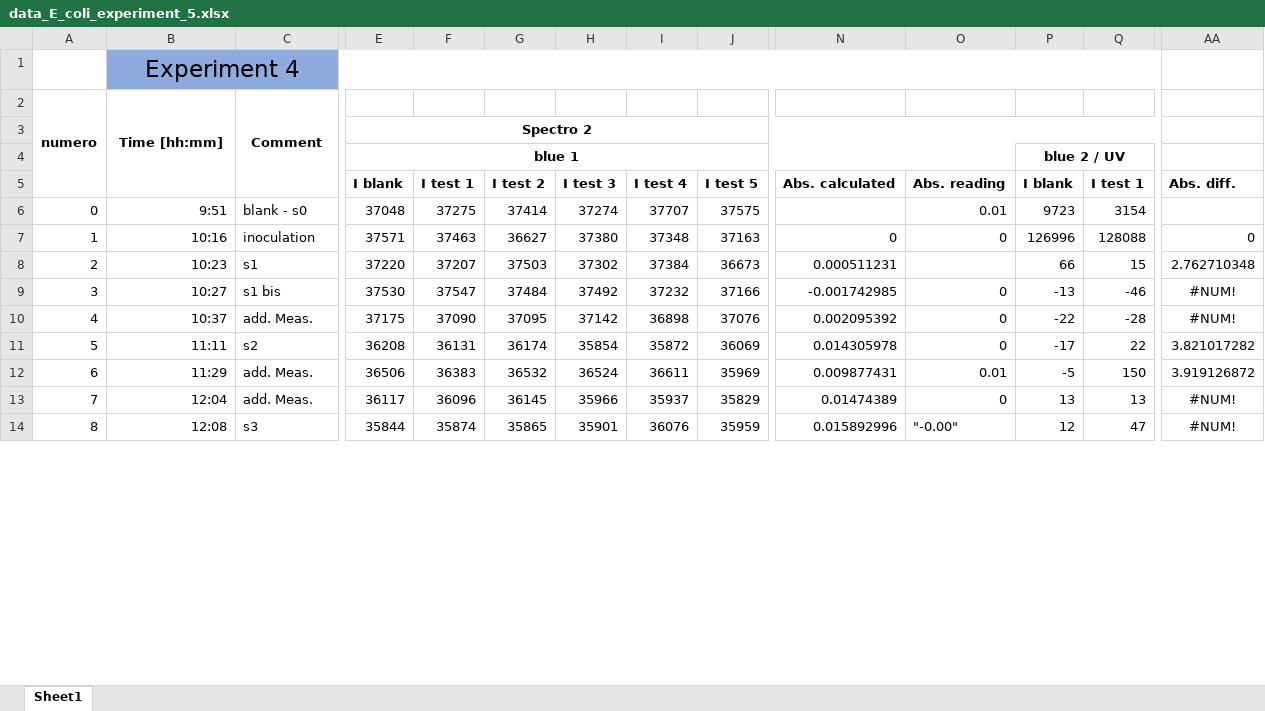
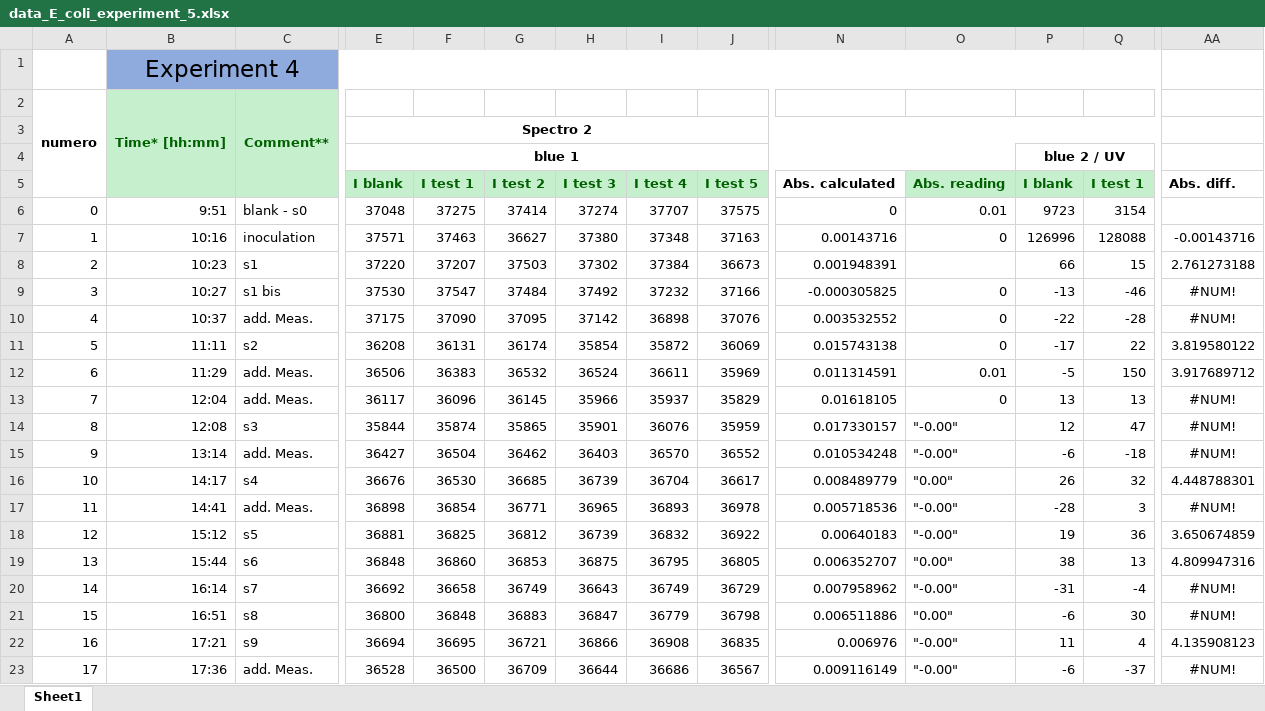
Before and after one commit to Hackuarium/simple-spectro, an Excel workbook: hacking_the_simplespectro/experiments/data_E_coli_experiment_5.xlsx, sheet Sheet1, drawn as a sheet; only a part is shown, gaps mark what is left out; values as stored, in another font and other column widths than the file's, no borders; charts and pictures not drawn; rows hold the shown columns only; the diff covers the shown part only; the diff names each change by its address in the sheet, - before the commit and + after, or states it on an @@ line.

Commit message:
Update experiment E coli

```diff
--- a/hacking_the_simplespectro/experiments/data_E_coli_experiment_5.xlsx (sheet Sheet1)
+++ b/hacking_the_simplespectro/experiments/data_E_coli_experiment_5.xlsx (sheet Sheet1)
-B2: Time [hh:mm]
+B2: Time* [hh:mm]
-B2:C4 fill: none
+B2:C4 fill: #C6EFCE
-B2:C2 text colour: black
+B2:C2 text colour: #006100
-C2: Comment
+C2: Comment**
-B5:J5 fill: none
+B5:J5 fill: #C6EFCE
-E5:J5 text colour: black
+E5:J5 text colour: #006100
@@ O5:Q5 fill: none → #C6EFCE, text colour: black → #006100 @@
-N6: (empty)
+N6: 0
-N7: 0
+N7: 0.00143716
-AA7: 0
+AA7: -0.00143716
-N8: 0.000511231
+N8: 0.001948391
-AA8: 2.762710348
+AA8: 2.761273188
-N9: -0.001742985
+N9: -0.000305825
-N10: 0.002095392
+N10: 0.003532552
-N11: 0.014305978
+N11: 0.015743138
-AA11: 3.821017282
+AA11: 3.819580122
-N12: 0.009877431
+N12: 0.011314591
-AA12: 3.919126872
+AA12: 3.917689712
-N13: 0.01474389
+N13: 0.01618105
-N14: 0.015892996
+N14: 0.017330157
+row 15: 9 | 13:14 | add. Meas. | 36427 | 36504 | 36462 | 36403 | 36570 | 36552 | 0.010534248 | "-0.00" | -6 | -18 | #NUM!
+row 16: 10 | 14:17 | s4 | 36676 | 36530 | 36685 | 36739 | 36704 | 36617 | 0.008489779 | "0.00" | 26 | 32 | 4.448788301
+row 17: 11 | 14:41 | add. Meas. | 36898 | 36854 | 36771 | 36965 | 36893 | 36978 | 0.005718536 | "-0.00" | -28 | 3 | #NUM!
+row 18: 12 | 15:12 | s5 | 36881 | 36825 | 36812 | 36739 | 36832 | 36922 | 0.00640183 | "-0.00" | 19 | 36 | 3.650674859
+row 19: 13 | 15:44 | s6 | 36848 | 36860 | 36853 | 36875 | 36795 | 36805 | 0.006352707 | "0.00" | 38 | 13 | 4.809947316
+row 20: 14 | 16:14 | s7 | 36692 | 36658 | 36749 | 36643 | 36749 | 36729 | 0.007958962 | "-0.00" | -31 | -4 | #NUM!
+row 21: 15 | 16:51 | s8 | 36800 | 36848 | 36883 | 36847 | 36779 | 36798 | 0.006511886 | "0.00" | -6 | 30 | #NUM!
+row 22: 16 | 17:21 | s9 | 36694 | 36695 | 36721 | 36866 | 36908 | 36835 | 0.006976 | "-0.00" | 11 | 4 | 4.135908123
+row 23: 17 | 17:36 | add. Meas. | 36528 | 36500 | 36709 | 36644 | 36686 | 36567 | 0.009116149 | "-0.00" | -6 | -37 | #NUM!
```
Also changed, not shown: 4 added rows, 24 edited cells and cell formats elsewhere in this sheet, charts or pictures.
